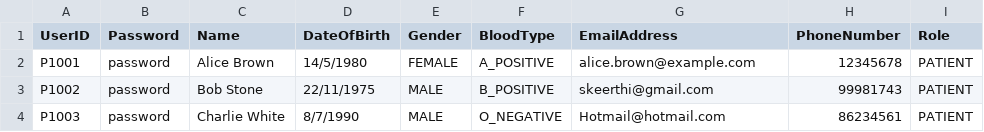
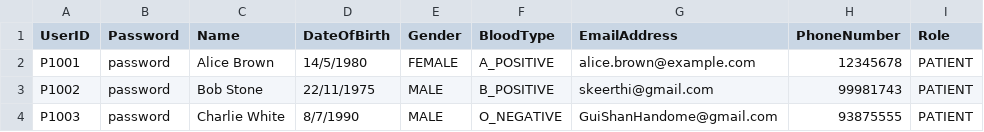
Before and after one commit to keerthivasan2002/SC2002, a CSV file: HMS/src/dependencies/Patient_List.csv, drawn as a sheet.

```diff
--- a/HMS/src/dependencies/Patient_List.csv
+++ b/HMS/src/dependencies/Patient_List.csv
@@ -3,2 +3,2 @@ P1001,password,Alice Brown,14/5/1980,FEMALE,A_POSITIVE,alice.brown@example.com,1
 P1002,password,Bob Stone,22/11/1975,MALE,B_POSITIVE,skeerthi@gmail.com,99981743,PATIENT
-P1003,password,Charlie White,8/7/1990,MALE,O_NEGATIVE,Hotmail@hotmail.com,86234561,PATIENT
+P1003,password,Charlie White,8/7/1990,MALE,O_NEGATIVE,GuiShanHandome@gmail.com,93875555,PATIENT
```
Also changed, not shown: out/production/HMS/dependencies/Patient_List.csv, 10 other files.
